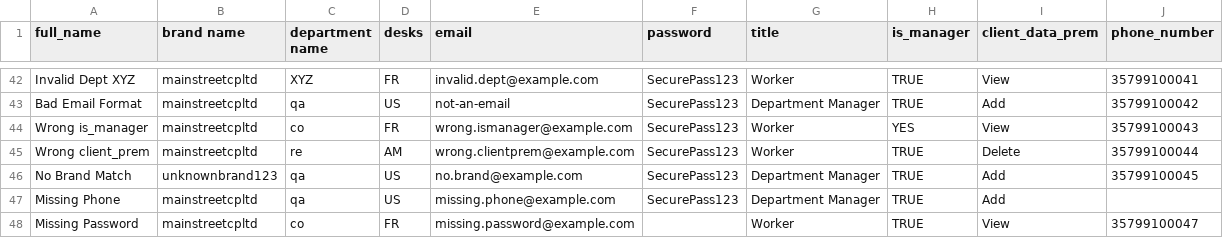
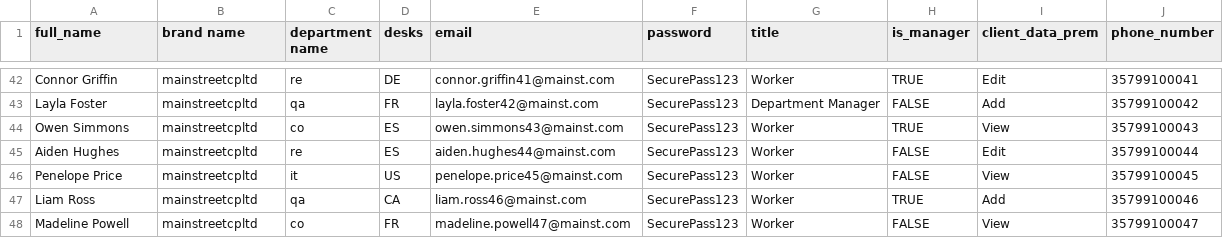
Before and after one commit to nasimmdemon/admin-command-center, a CSV file: public/sample-workers-50.csv, drawn as a sheet; only a part is shown, gaps mark what is left out; removed rows and columns are numbered as before the commit, all else as after; the diff covers the shown part only; the diff names each change by its address in the sheet, - before the commit and + after, or states it on an @@ line.

Commit message:
feat: remove Add Desk btn, remove Transform step, fix CSV, remove email format validation, add WhatsApp QR integration

```diff
--- a/public/sample-workers-50.csv
+++ b/public/sample-workers-50.csv
-A42 (full_name): Invalid Dept XYZ
+A42 (full_name): Connor Griffin
-C42 (department name): XYZ
+C42 (department name): re
-D42 (desks): FR
+D42 (desks): DE
-E42 (email): invalid.dept@example.com
+E42 (email): connor.griffin41@mainst.com
-I42 (client_data_prem): View
+I42 (client_data_prem): Edit
-A43 (full_name): Bad Email Format
+A43 (full_name): Layla Foster
-D43 (desks): US
+D43 (desks): FR
-E43 (email): not-an-email
+E43 (email): layla.foster42@mainst.com
-H43 (is_manager): TRUE
+H43 (is_manager): FALSE
-A44 (full_name): Wrong is_manager
+A44 (full_name): Owen Simmons
-D44 (desks): FR
+D44 (desks): ES
-E44 (email): wrong.ismanager@example.com
+E44 (email): owen.simmons43@mainst.com
-H44 (is_manager): YES
+H44 (is_manager): TRUE
-A45 (full_name): Wrong client_prem
+A45 (full_name): Aiden Hughes
-D45 (desks): AM
+D45 (desks): ES
-E45 (email): wrong.clientprem@example.com
+E45 (email): aiden.hughes44@mainst.com
-H45 (is_manager): TRUE
+H45 (is_manager): FALSE
-I45 (client_data_prem): Delete
+I45 (client_data_prem): Edit
-row 46: No Brand Match | unknownbrand123 | qa | US | no.brand@example.com | SecurePass123 | Department Manager | TRUE | Add | 35799100045
+row 46: Penelope Price | mainstreetcpltd | it | US | penelope.price45@mainst.com | SecurePass123 | Worker | FALSE | View | 35799100045
-A47 (full_name): Missing Phone
+A47 (full_name): Liam Ross
-D47 (desks): US
+D47 (desks): CA
-E47 (email): missing.phone@example.com
+E47 (email): liam.ross46@mainst.com
-G47 (title): Department Manager
+G47 (title): Worker
-J47 (phone_number): (empty)
+J47 (phone_number): 35799100046
-A48 (full_name): Missing Password
+A48 (full_name): Madeline Powell
-E48 (email): missing.password@example.com
+E48 (email): madeline.powell47@mainst.com
-F48 (password): (empty)
+F48 (password): SecurePass123
-H48 (is_manager): TRUE
+H48 (is_manager): FALSE
```
Also changed, not shown: 2 added rows, 2 removed rows and 72 edited cells elsewhere in this file, 21 other files.
